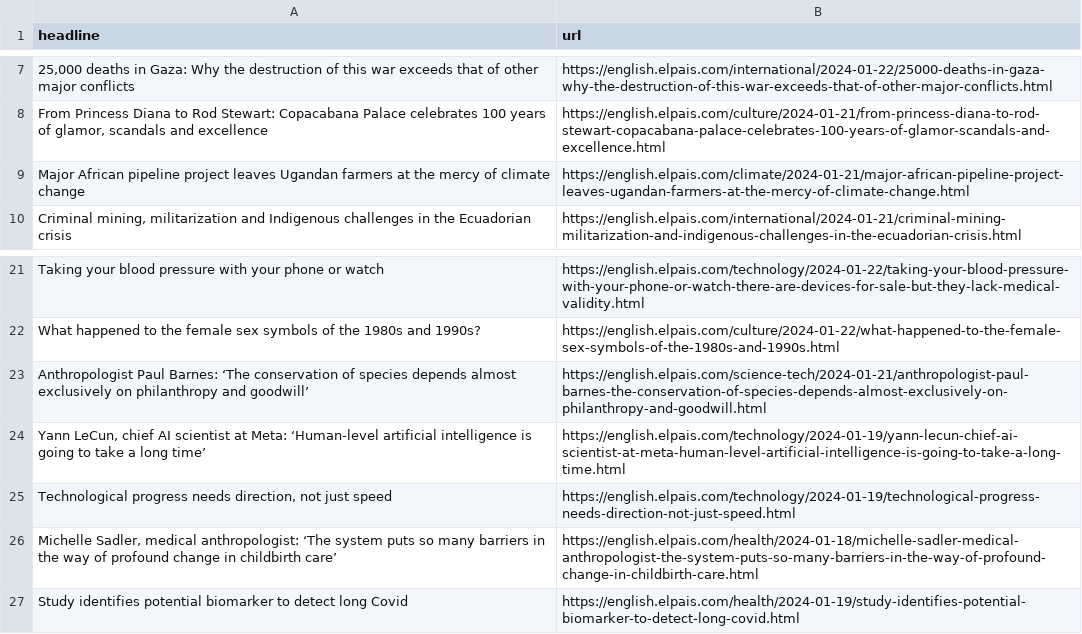
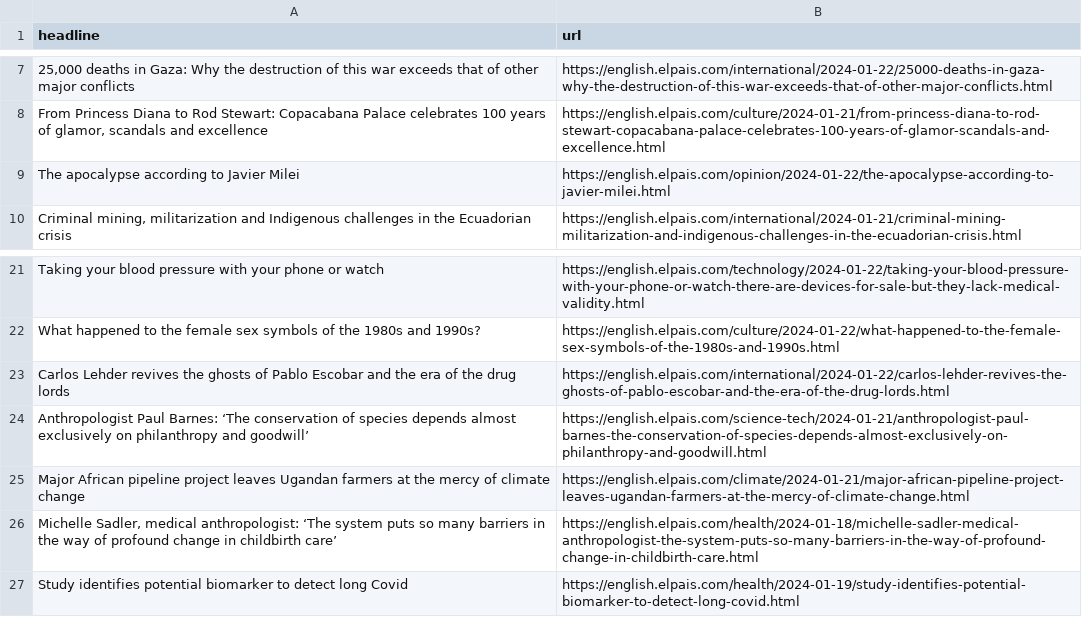
Before and after one commit to dlaiu/headlines-scraper, a CSV file: headlines.csv, drawn as a sheet; only a part is shown, gaps mark what is left out; removed rows and columns are numbered as before the commit, all else as after; the diff names each change by its address in the sheet, - before the commit and + after, or states it on an @@ line.

```diff
--- a/headlines.csv
+++ b/headlines.csv
+row 9: The apocalypse according to Javier Milei | https://english.elpais.com/opinion/2024-01-22/the-apocalypse-according-to-javier-milei.html
+row 23: Carlos Lehder revives the ghosts of Pablo Escobar and the era of the drug lords | https://english.elpais.com/international/2024-01-22/carlos-lehder-revives-the-ghosts-of-pablo-escobar-and-the-era-of-the-drug-lords.html
-row 24: Yann LeCun, chief AI scientist at Meta: ‘Human-level artificial intelligence is going to take a long time’ | https://english.elpais.com/technology/2024-01-19/yann-lecun-chief-ai-scientist-at-meta-human-level-artificial-intelligence-is-going-to-take-a-long-time.html
-row 25: Technological progress needs direction, not just speed | https://english.elpais.com/technology/2024-01-19/technological-progress-needs-direction-not-just-speed.html
@@ row 9 moved to row 25: Major African pipeline project leaves Ug… @@
```
